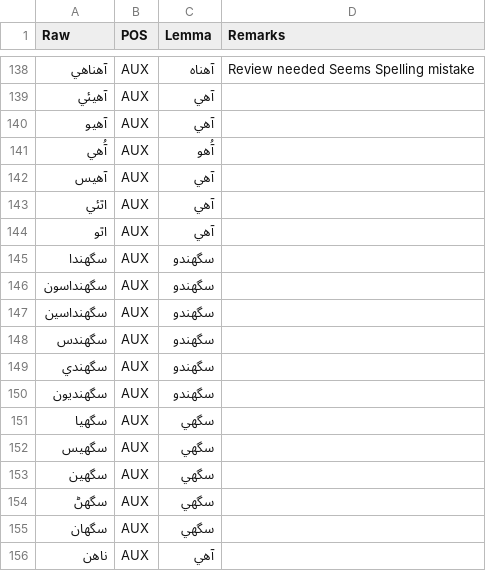
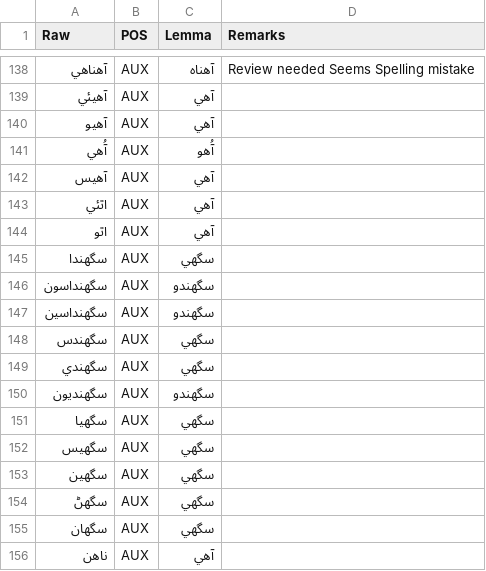
Before and after one commit to UniversalDependencies/UD_Sindhi-Isra, a TSV file: not-to-release/lemmas/predicted_lemmas_b2_corrected.tsv, drawn as a sheet; only a part is shown, gaps mark what is left out; the diff names each change by its address in the sheet, - before the commit and + after, or states it on an @@ line.

Commit message:
Update lemma fixes for 'can' verbs and the fixed INTJ

```diff
--- a/not-to-release/lemmas/predicted_lemmas_b2_corrected.tsv
+++ b/not-to-release/lemmas/predicted_lemmas_b2_corrected.tsv
-C145 (Lemma): سگهندو
+C145 (Lemma): سگهي
-C148:C149 (Lemma): سگهندو
+C148:C149 (Lemma): سگهي
```
Also changed, not shown: not-to-release/lemmas/updated_md_lemmas.tsv, 9 other files.
